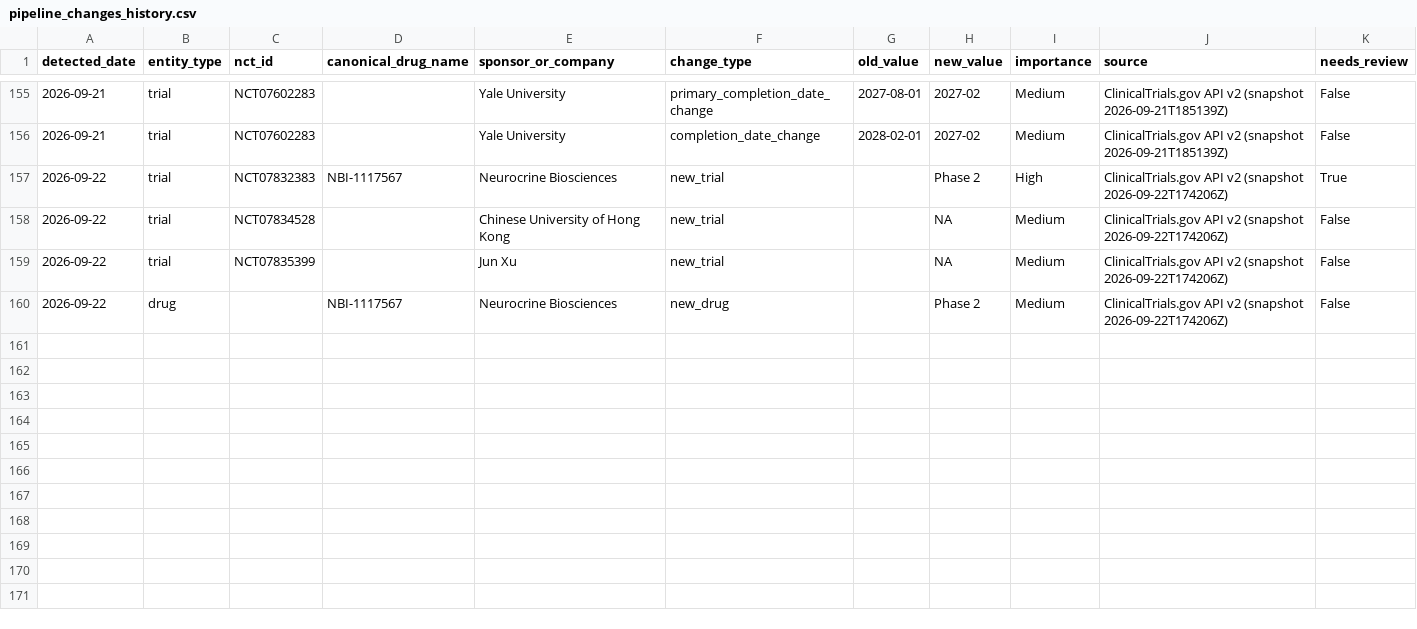
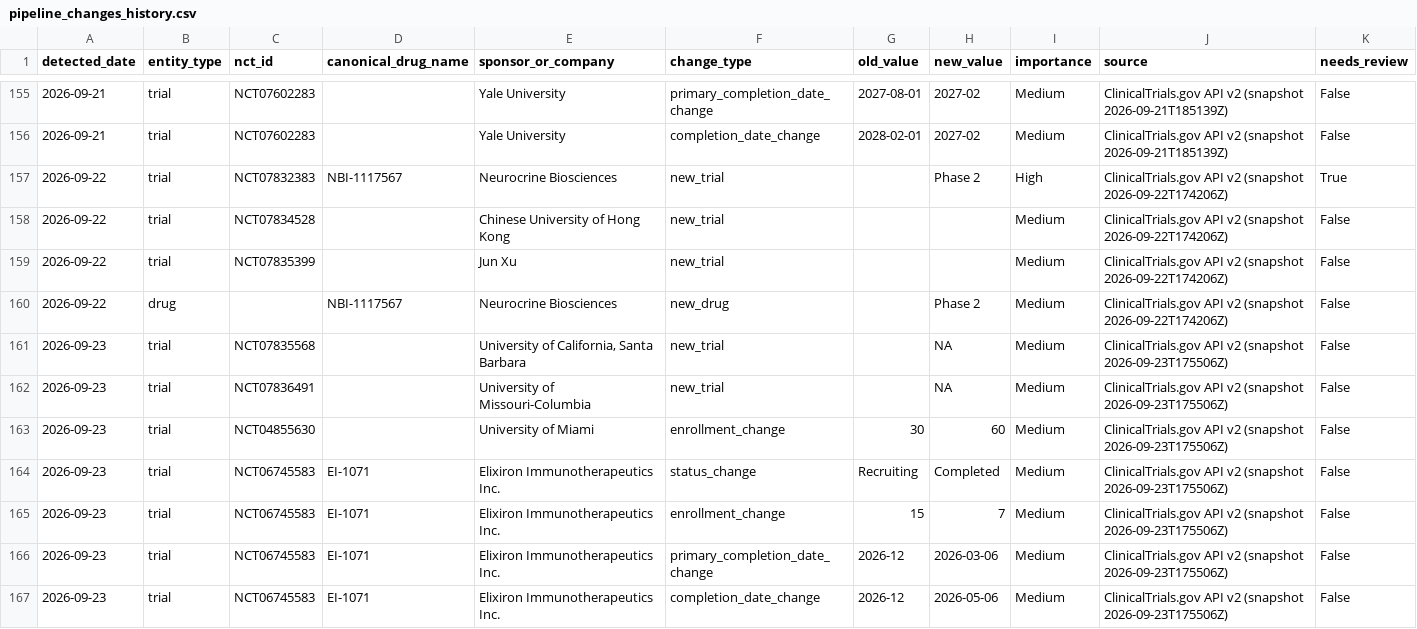
Before and after one commit to juniparkk/AriBio-Clinical-Trial-Pipeline, a CSV file: outputs/pipeline_changes_history.csv, drawn as a sheet; only a part is shown, gaps mark what is left out.

```diff
--- a/outputs/pipeline_changes_history.csv
+++ b/outputs/pipeline_changes_history.csv
@@ -157,4 +157,11 @@ detected_date,entity_type,nct_id,canonical_drug_name,sponsor_or_company,change_t
 2026-09-22,trial,NCT07832383,NBI-1117567,Neurocrine Biosciences,new_trial,,Phase 2,High,ClinicalTrials.gov API v2 (snapshot 2026-09-22T174206Z),True
-2026-09-22,trial,NCT07834528,,Chinese University of Hong Kong,new_trial,,NA,Medium,ClinicalTrials.gov API v2 (snapshot 2026-09-22T174206Z),False
-2026-09-22,trial,NCT07835399,,Jun Xu,new_trial,,NA,Medium,ClinicalTrials.gov API v2 (snapshot 2026-09-22T174206Z),False
+2026-09-22,trial,NCT07834528,,Chinese University of Hong Kong,new_trial,,,Medium,ClinicalTrials.gov API v2 (snapshot 2026-09-22T174206Z),False
+2026-09-22,trial,NCT07835399,,Jun Xu,new_trial,,,Medium,ClinicalTrials.gov API v2 (snapshot 2026-09-22T174206Z),False
 2026-09-22,drug,,NBI-1117567,Neurocrine Biosciences,new_drug,,Phase 2,Medium,ClinicalTrials.gov API v2 (snapshot 2026-09-22T174206Z),False
+2026-09-23,trial,NCT07835568,,"University of California, Santa Barbara",new_trial,,NA,Medium,ClinicalTrials.gov API v2 (snapshot 2026-09-23T175506Z),False
+2026-09-23,trial,NCT07836491,,University of Missouri-Columbia,new_trial,,NA,Medium,ClinicalTrials.gov API v2 (snapshot 2026-09-23T175506Z),False
+2026-09-23,trial,NCT04855630,,University of Miami,enrollment_change,30,60,Medium,ClinicalTrials.gov API v2 (snapshot 2026-09-23T175506Z),False
+2026-09-23,trial,NCT06745583,EI-1071,Elixiron Immunotherapeutics Inc.,status_change,Recruiting,Completed,Medium,ClinicalTrials.gov API v2 (snapshot 2026-09-23T175506Z),False
+2026-09-23,trial,NCT06745583,EI-1071,Elixiron Immunotherapeutics Inc.,enrollment_change,15,7,Medium,ClinicalTrials.gov API v2 (snapshot 2026-09-23T175506Z),False
+2026-09-23,trial,NCT06745583,EI-1071,Elixiron Immunotherapeutics Inc.,primary_completion_date_change,2026-12,2026-03-06,Medium,ClinicalTrials.gov API v2 (snapshot 2026-09-23T175506Z),False
+2026-09-23,trial,NCT06745583,EI-1071,Elixiron Immunotherapeutics Inc.,completion_date_change,2026-12,2026-05-06,Medium,ClinicalTrials.gov API v2 (snapshot 2026-09-23T175506Z),False
```
Also changed, not shown: outputs/classification_gap_audit.csv, outputs/competitive_attention.csv, 7 other files.
